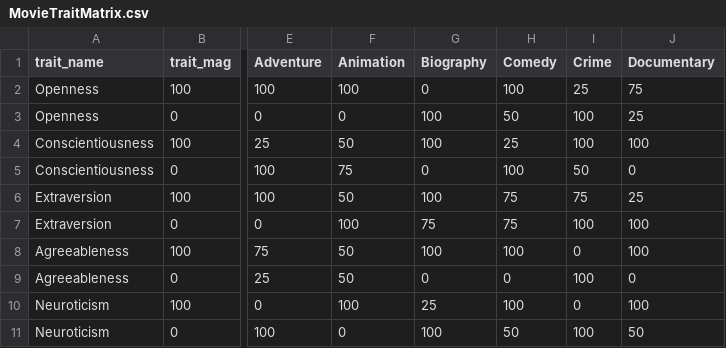
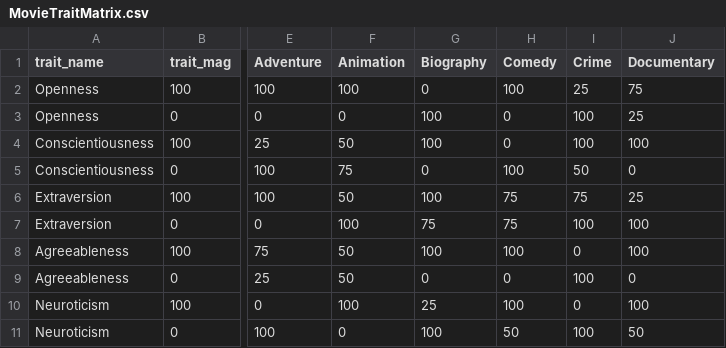
Before and after one commit to manupri2/flicks_n_drinks, a CSV file: DataManipulation/static/MovieTraitMatrix.csv, drawn as a sheet; only a part is shown, gaps mark what is left out; the diff names each change by its address in the sheet, - before the commit and + after, or states it on an @@ line.

```diff
--- a/DataManipulation/static/MovieTraitMatrix.csv
+++ b/DataManipulation/static/MovieTraitMatrix.csv
-H3 (Comedy): 50
+H3 (Comedy): 0
-H4 (Comedy): 25
+H4 (Comedy): 0
```
Also changed, not shown: 11 other files.
